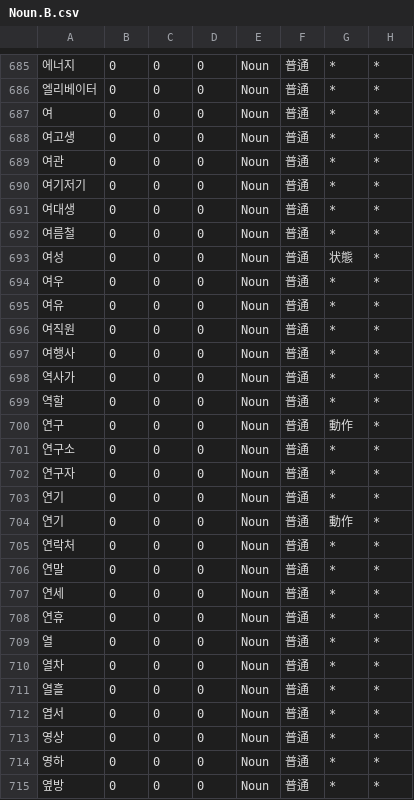
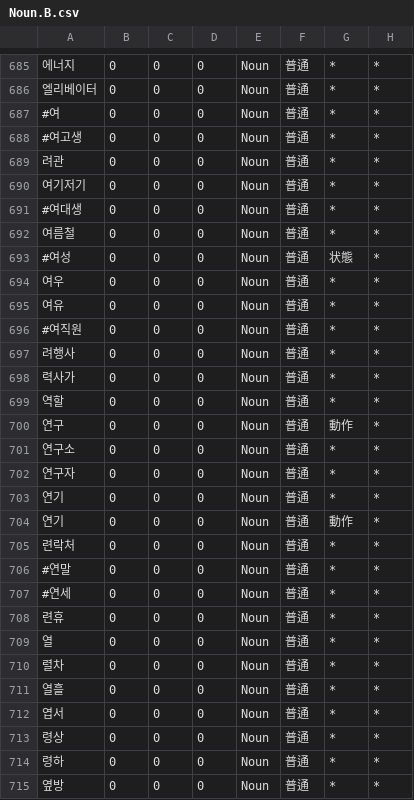
Before and after one commit to okikirmui/nkhandic, a CSV file: seed/Noun.B.csv, drawn as a sheet; only a part is shown, gaps mark what is left out; the diff covers the shown part only; the diff names each change by its address in the sheet, - before the commit and + after, or states it on an @@ line.

```diff
--- a/seed/Noun.B.csv
+++ b/seed/Noun.B.csv
-A687: 여
+A687: #여
-A688: 여고생
+A688: #여고생
-A689: 여관
+A689: 려관
-A691: 여대생
+A691: #여대생
-A693: 여성
+A693: #여성
-A696: 여직원
+A696: #여직원
-A697: 여행사
+A697: 려행사
-A698: 역사가
+A698: 력사가
-A705: 연락처
+A705: 련락처
-A706: 연말
+A706: #연말
-A707: 연세
+A707: #연세
-A708: 연휴
+A708: 련휴
-A710: 열차
+A710: 렬차
-A713: 영상
+A713: 령상
-A714: 영하
+A714: 령하
```
Also changed, not shown: 11 edited cells elsewhere in this file, seed/Noun.A.csv.
